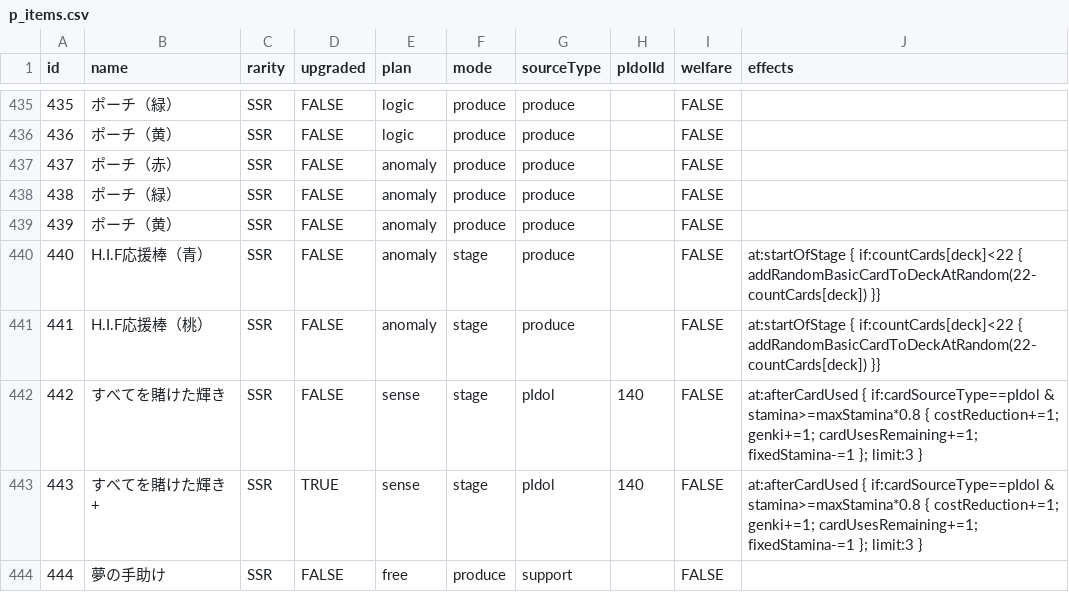
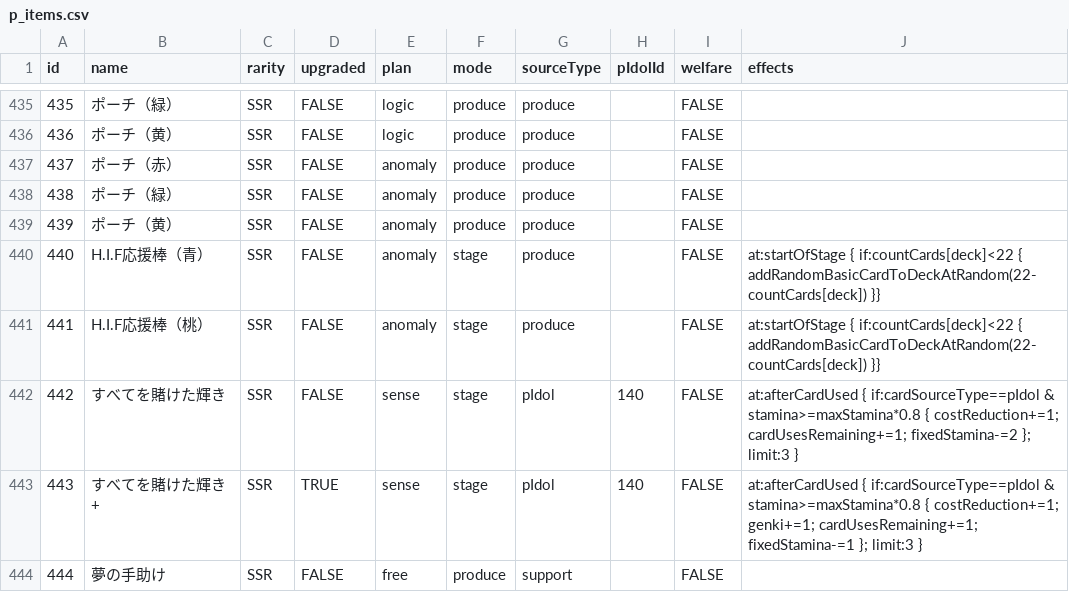
Before and after one commit to unoeins/gakumas-tools, a CSV file: packages/gakumas-data/csv/p_items.csv, drawn as a sheet; only a part is shown, gaps mark what is left out.

```diff
--- a/packages/gakumas-data/csv/p_items.csv
+++ b/packages/gakumas-data/csv/p_items.csv
@@ -441,3 +441,3 @@ id,name,rarity,upgraded,plan,mode,sourceType,pIdolId,welfare,effects
 441,H.I.F応援棒（桃）,SSR,FALSE,anomaly,stage,produce,,FALSE,at:startOfStage { if:countCards[deck]<22 { addRandomBasicCardToDeckAtRandom(22-countCards[deck]) }}
-442,すべてを賭けた輝き,SSR,FALSE,sense,stage,pIdol,140,FALSE,at:afterCardUsed { if:cardSourceType==pIdol & stamina>=maxStamina*0.8 { costReduction+=1; genki+=1; cardUsesRemaining+=1; fixedStamina-=1 }; limit:3 }
+442,すべてを賭けた輝き,SSR,FALSE,sense,stage,pIdol,140,FALSE,at:afterCardUsed { if:cardSourceType==pIdol & stamina>=maxStamina*0.8 { costReduction+=1; cardUsesRemaining+=1; fixedStamina-=2 }; limit:3 }
 443,すべてを賭けた輝き+,SSR,TRUE,sense,stage,pIdol,140,FALSE,at:afterCardUsed { if:cardSourceType==pIdol & stamina>=maxStamina*0.8 { costReduction+=1; genki+=1; cardUsesRemaining+=1; fixedStamina-=1 }; limit:3 }
```
Also changed, not shown: packages/gakumas-data/csv/skill_cards.csv, 3 other files.
